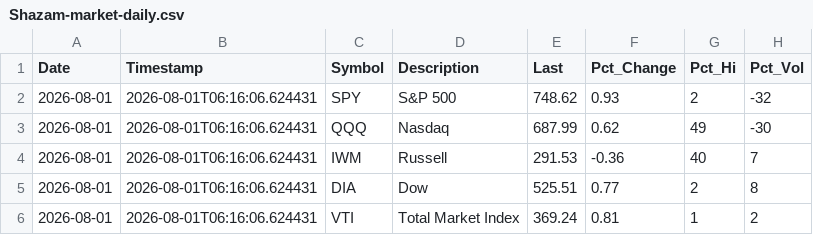
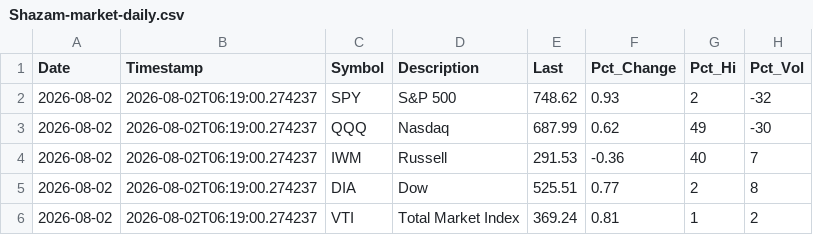
Before and after one commit to blumenty/stock-data-automation, a CSV file: data/Shazam-market-daily.csv, drawn as a sheet; only a part is shown; the diff names each change by its address in the sheet, - before the commit and + after, or states it on an @@ line.

```diff
--- a/data/Shazam-market-daily.csv
+++ b/data/Shazam-market-daily.csv
-A2:A6 (Date): 2026-08-01
+A2:A6 (Date): 2026-08-02
-B2:B6 (Timestamp): 2026-08-01T06:16:06.624431
+B2:B6 (Timestamp): 2026-08-02T06:19:00.274237
```
Also changed, not shown: data/shazam-tsi-history.csv, 2 other files.
